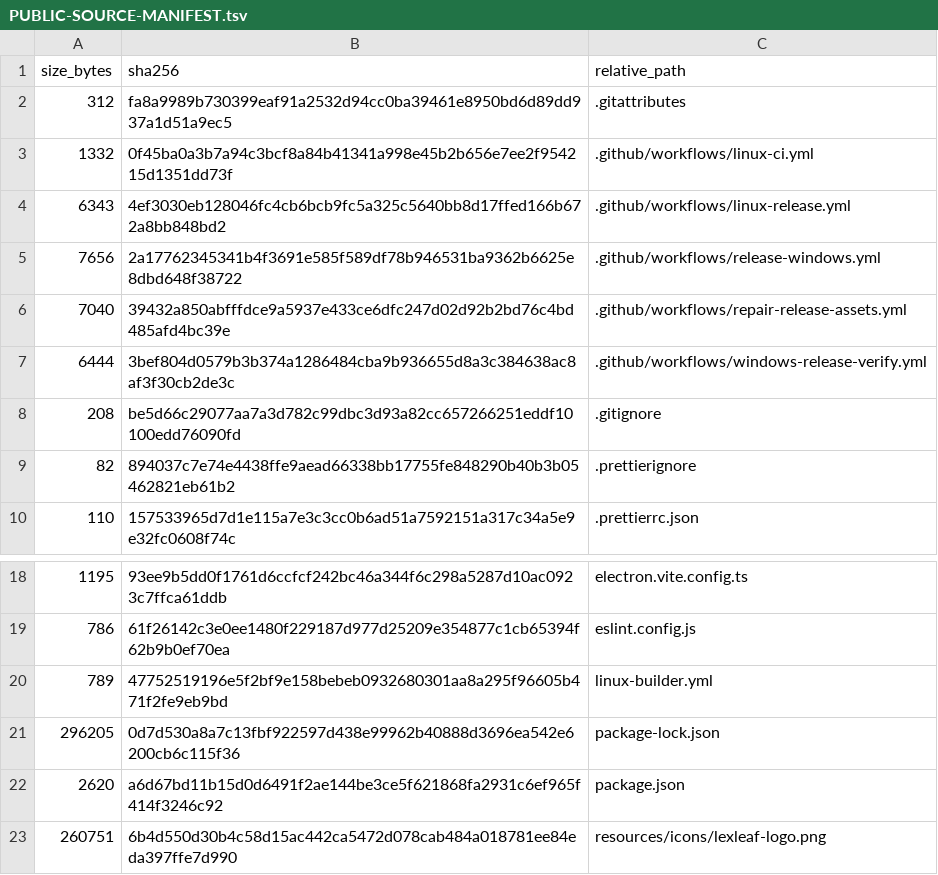
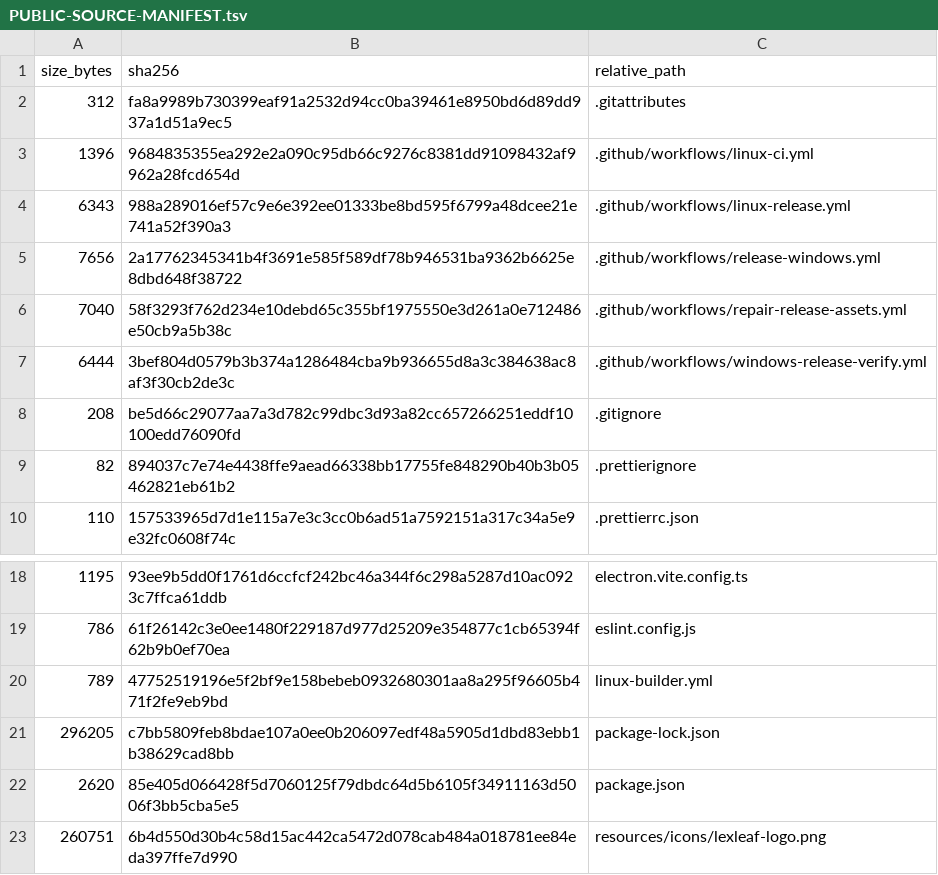
Before and after one commit to purubhoite/lexleaf, a TSV file: PUBLIC-SOURCE-MANIFEST.tsv, drawn as a sheet; only a part is shown, gaps mark what is left out.

Commit message:
chore(release): prepare v0.1.1
Bump the package version, point the Linux release and repair workflows at
v0.1.1, and have Linux CI read the artifact version from package.json
instead of hardcoding it. README download links stay on v0.1.0 until the
v0.1.1 assets are published.

Co-authored-by: arena-agent <297053741+arena-agent@users.noreply.github.com>

```diff
--- a/PUBLIC-SOURCE-MANIFEST.tsv
+++ b/PUBLIC-SOURCE-MANIFEST.tsv
@@ -2,6 +2,6 @@ size_bytes	sha256	relative_path
 312	fa8a9989b730399eaf91a2532d94cc0ba39461e8950bd6d89dd937a1d51a9ec5	.gitattributes
-1332	0f45ba0a3b7a94c3bcf8a84b41341a998e45b2b656e7ee2f954215d1351dd73f	.github/workflows/linux-ci.yml
-6343	4ef3030eb128046fc4cb6bcb9fc5a325c5640bb8d17ffed166b672a8bb848bd2	.github/workflows/linux-release.yml
+1396	9684835355ea292e2a090c95db66c9276c8381dd91098432af9962a28fcd654d	.github/workflows/linux-ci.yml
+6343	988a289016ef57c9e6e392ee01333be8bd595f6799a48dcee21e741a52f390a3	.github/workflows/linux-release.yml
 7656	2a17762345341b4f3691e585f589df78b946531ba9362b6625e8dbd648f38722	.github/workflows/release-windows.yml
-7040	39432a850abfffdce9a5937e433ce6dfc247d02d92b2bd76c4bd485afd4bc39e	.github/workflows/repair-release-assets.yml
+7040	58f3293f762d234e10debd65c355bf1975550e3d261a0e712486e50cb9a5b38c	.github/workflows/repair-release-assets.yml
 6444	3bef804d0579b3b374a1286484cba9b936655d8a3c384638ac8af3f30cb2de3c	.github/workflows/windows-release-verify.yml
@@ -20,4 +20,4 @@ size_bytes	sha256	relative_path
 789	47752519196e5f2bf9e158bebeb0932680301aa8a295f96605b471f2fe9eb9bd	linux-builder.yml
-296205	0d7d530a8a7c13fbf922597d438e99962b40888d3696ea542e6200cb6c115f36	package-lock.json
-2620	a6d67bd11b15d0d6491f2ae144be3ce5f621868fa2931c6ef965f414f3246c92	package.json
+296205	c7bb5809feb8bdae107a0ee0b206097edf48a5905d1dbd83ebb1b38629cad8bb	package-lock.json
+2620	85e405d066428f5d7060125f79dbdc64d5b6105f34911163d5006f3bb5cba5e5	package.json
 260751	6b4d550d30b4c58d15ac442ca5472d078cab484a018781ee84eda397ffe7d990	resources/icons/lexleaf-logo.png
```
Also changed, not shown: 5 other files.
